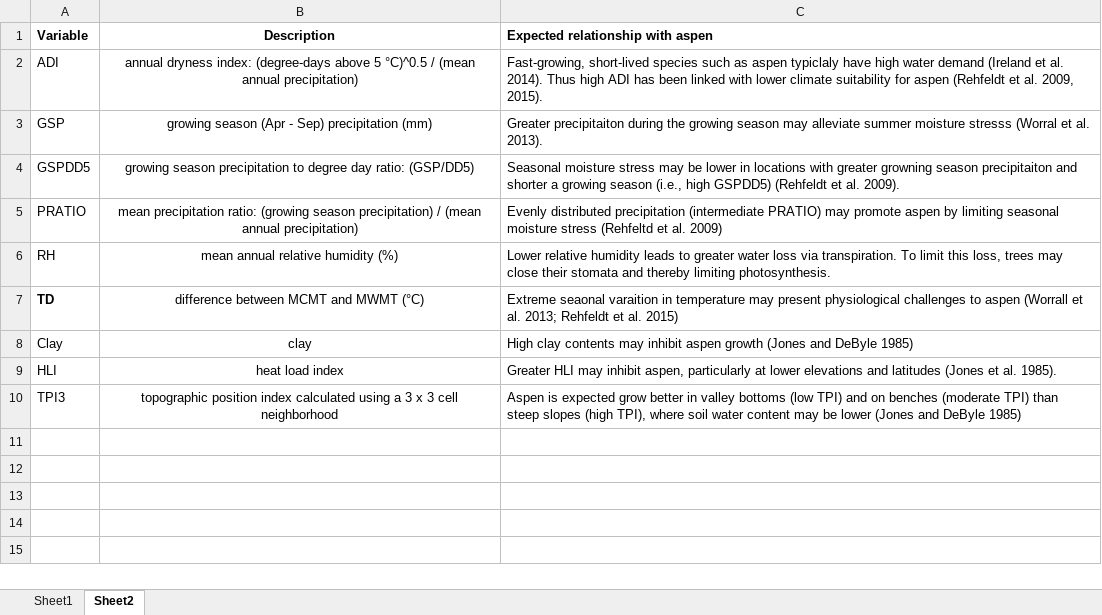
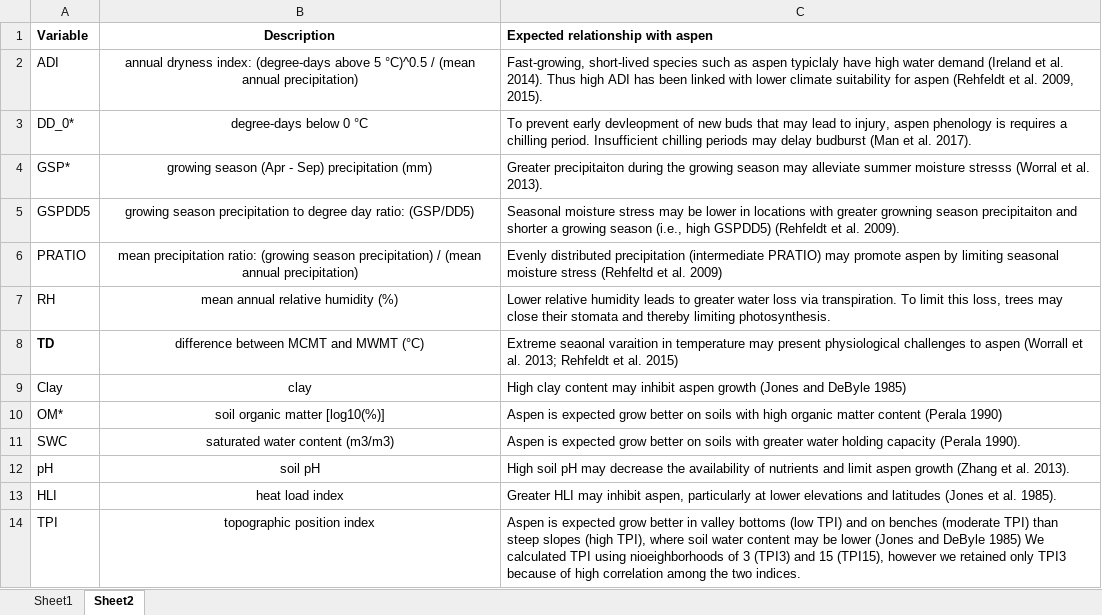
Before and after one commit to HARTLabGroup/AspenHabitat, an Excel workbook: Documents/PredictorScreeningTable.xlsx, sheet Sheet2, drawn as a sheet; values as stored, in another font and other column widths than the file's, no borders; removed rows and columns are numbered as before the commit, all else as after; the diff names each change by its address in the sheet, - before the commit and + after, or states it on an @@ line.

```diff
--- a/Documents/PredictorScreeningTable.xlsx (sheet Sheet2)
+++ b/Documents/PredictorScreeningTable.xlsx (sheet Sheet2)
+row 3: DD_0* | degree-days below 0 °C | To prevent early devleopment of new buds that may lead to injury, aspen phenology is requires a chilling period. Insufficient chilling periods may delay budburst (Man et al. 2017).
-A4 (Variable): GSP
+A4 (Variable): GSP*
-C9 (Expected relationship with aspen): High clay contents may inhibit…
+C9 (Expected relationship with aspen): High clay content may inhibit…
+row 10: OM* | soil organic matter [log10(%)] | Aspen is expected grow better on soils with high organic matter content (Perala 1990)
+row 11: SWC | saturated water content (m3/m3) | Aspen is expected grow better on soils with greater water holding capacity (Perala 1990).
+row 12: pH | soil pH | High soil pH may decrease the availability of nutrients and limit aspen growth (Zhang et al. 2013).
-row 10: TPI3 | topographic position index calculated using a 3 x 3 cell neighborhood | Aspen is expected grow better in valley bottoms (low TPI) and on benches (moderate TPI) than steep slopes (high TPI), where soil water content may be lower (Jones and DeByle 1985)
+row 14: TPI | topographic position index | Aspen is expected grow better in valley bottoms (low TPI) and on benches (moderate TPI) than steep slopes (high TPI), where soil water content may be lower (Jones and DeByle 1985) We calculated TPI using nioeighborhoods of 3 (TPI3) and 15 (TPI15), however we retained only TPI3 because of high correlation among the two indices.
```
Also changed, not shown: sheet Sheet1, 15 other files.
